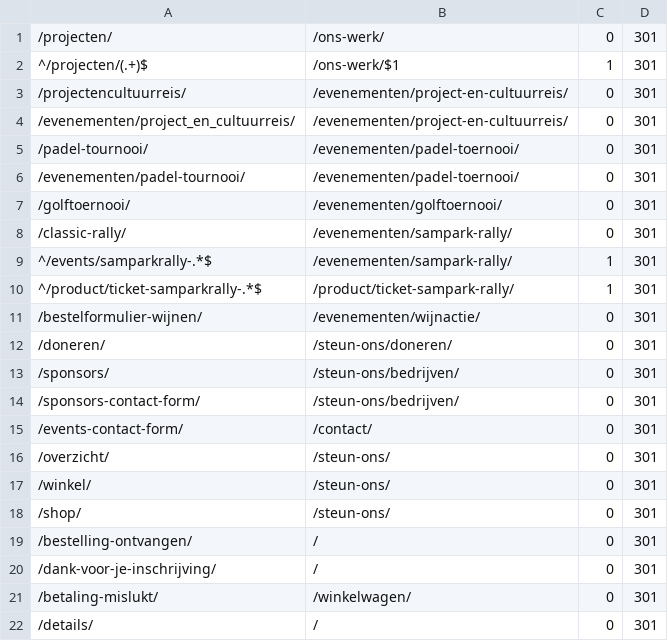
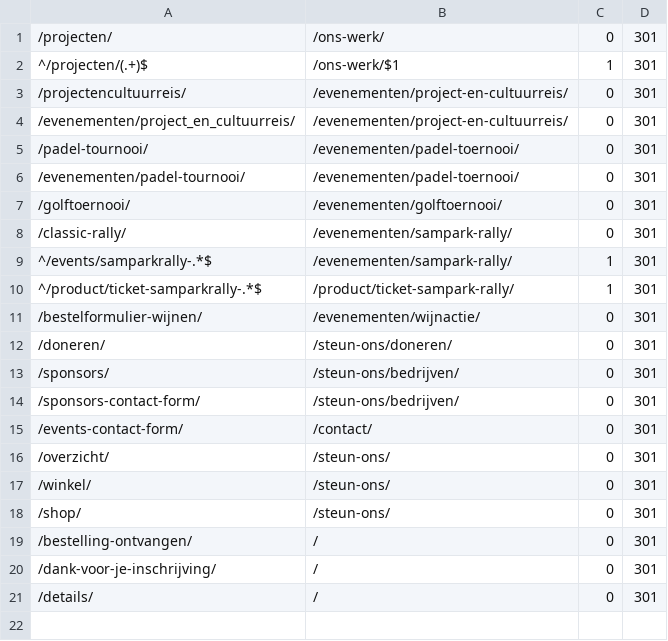
Before and after one commit to cjslabbekoorn-cmd/P1, a CSV file: sampark-local/content/redirects.csv, drawn as a sheet; the diff names each change by its address in the sheet, - before the commit and + after, or states it on an @@ line.

```diff
--- a/sampark-local/content/redirects.csv
+++ b/sampark-local/content/redirects.csv
-row 21: /betaling-mislukt/ | /winkelwagen/ | 0 | 301
```
Also changed, not shown: 10 other files.
